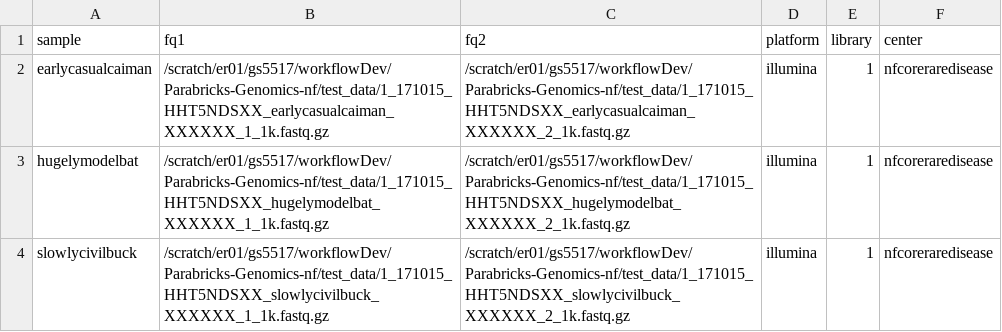
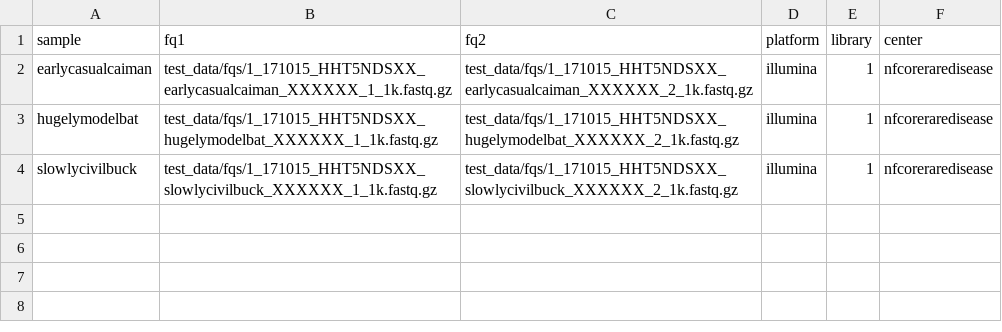
Before and after one commit to Sydney-Informatics-Hub/Parabricks-Genomics-nf, a CSV file: test_data/samplesheets/testsamples.csv, drawn as a sheet.

Commit message:
TST: Update test data with relative paths and add nf-test instructions

```diff
--- a/test_data/samplesheets/testsamples.csv
+++ b/test_data/samplesheets/testsamples.csv
@@ -1,4 +1,4 @@
 sample,fq1,fq2,platform,library,center
-earlycasualcaiman,/scratch/er01/gs5517/workflowDev/Parabricks-Genomics-nf/test_data/1_171015_HHT5NDSXX_earlycasualcaiman_XXXXXX_1_1k.fastq.gz,/scratch/er01/gs5517/workflowDev/Parabricks-Genomics-nf/test_data/1_171015_HHT5NDSXX_earlycasualcaiman_XXXXXX_2_1k.fastq.gz,illumina,1,nfcoreraredisease
-hugelymodelbat,/scratch/er01/gs5517/workflowDev/Parabricks-Genomics-nf/test_data/1_171015_HHT5NDSXX_hugelymodelbat_XXXXXX_1_1k.fastq.gz,/scratch/er01/gs5517/workflowDev/Parabricks-Genomics-nf/test_data/1_171015_HHT5NDSXX_hugelymodelbat_XXXXXX_2_1k.fastq.gz,illumina,1,nfcoreraredisease
-slowlycivilbuck,/scratch/er01/gs5517/workflowDev/Parabricks-Genomics-nf/test_data/1_171015_HHT5NDSXX_slowlycivilbuck_XXXXXX_1_1k.fastq.gz,/scratch/er01/gs5517/workflowDev/Parabricks-Genomics-nf/test_data/1_171015_HHT5NDSXX_slowlycivilbuck_XXXXXX_2_1k.fastq.gz,illumina,1,nfcoreraredisease
+earlycasualcaiman,test_data/fqs/1_171015_HHT5NDSXX_earlycasualcaiman_XXXXXX_1_1k.fastq.gz,test_data/fqs/1_171015_HHT5NDSXX_earlycasualcaiman_XXXXXX_2_1k.fastq.gz,illumina,1,nfcoreraredisease
+hugelymodelbat,test_data/fqs/1_171015_HHT5NDSXX_hugelymodelbat_XXXXXX_1_1k.fastq.gz,test_data/fqs/1_171015_HHT5NDSXX_hugelymodelbat_XXXXXX_2_1k.fastq.gz,illumina,1,nfcoreraredisease
+slowlycivilbuck,test_data/fqs/1_171015_HHT5NDSXX_slowlycivilbuck_XXXXXX_1_1k.fastq.gz,test_data/fqs/1_171015_HHT5NDSXX_slowlycivilbuck_XXXXXX_2_1k.fastq.gz,illumina,1,nfcoreraredisease
```
Also changed, not shown: 4 other files.
